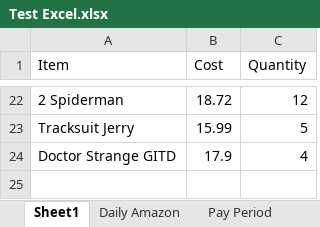
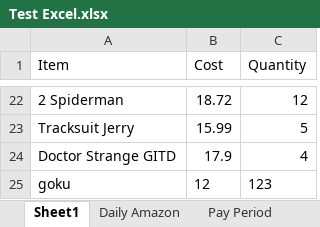
Before and after one commit to Mikeball1/Side-Biz, an Excel workbook: Test Excel.xlsx, sheet Sheet1, drawn as a sheet; only a part is shown, gaps mark what is left out; values as stored, in another font and other column widths than the file's, no borders; the diff names each change by its address in the sheet, - before the commit and + after, or states it on an @@ line.

```diff
--- a/Test Excel.xlsx (sheet Sheet1)
+++ b/Test Excel.xlsx (sheet Sheet1)
+row 25: goku | 12 | 123
```
Also changed, not shown: 2 other files.
